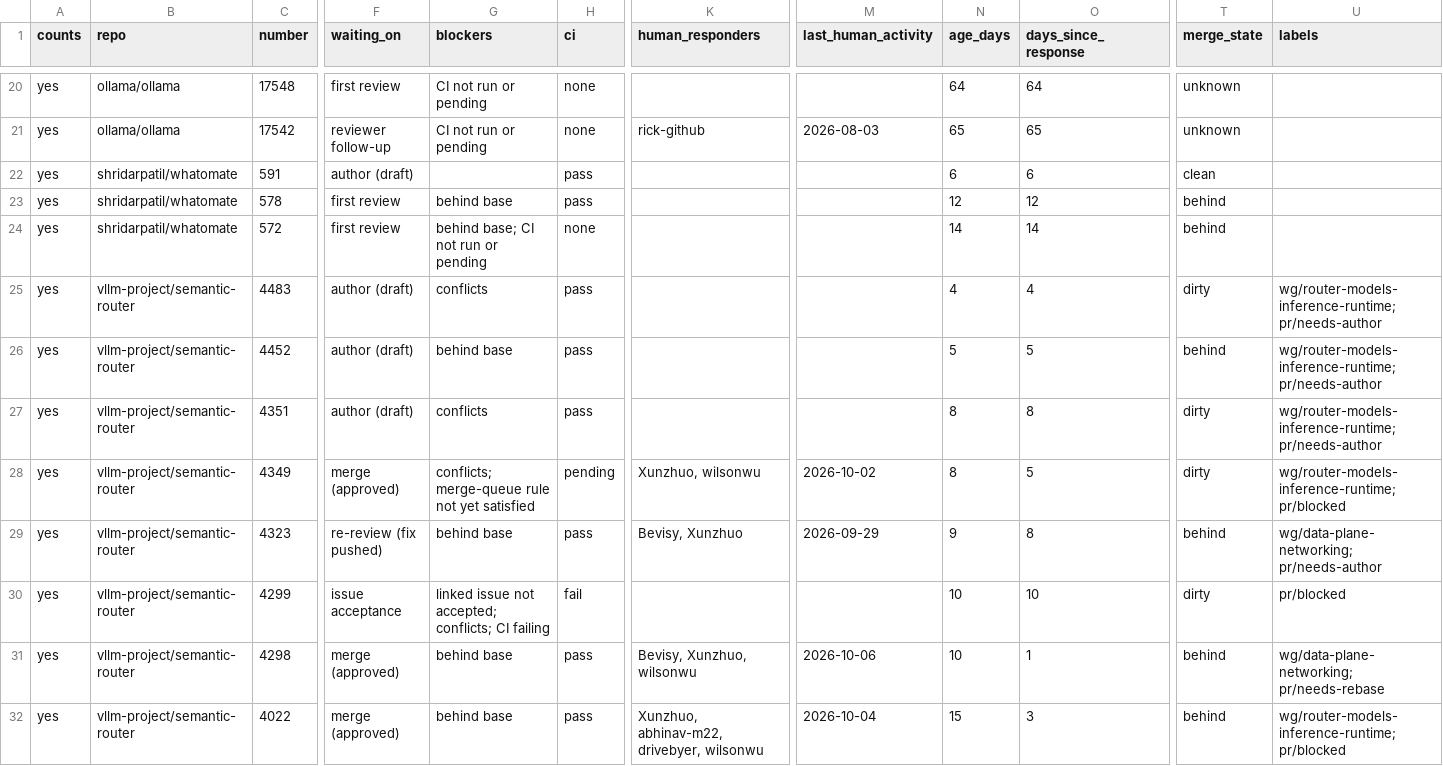
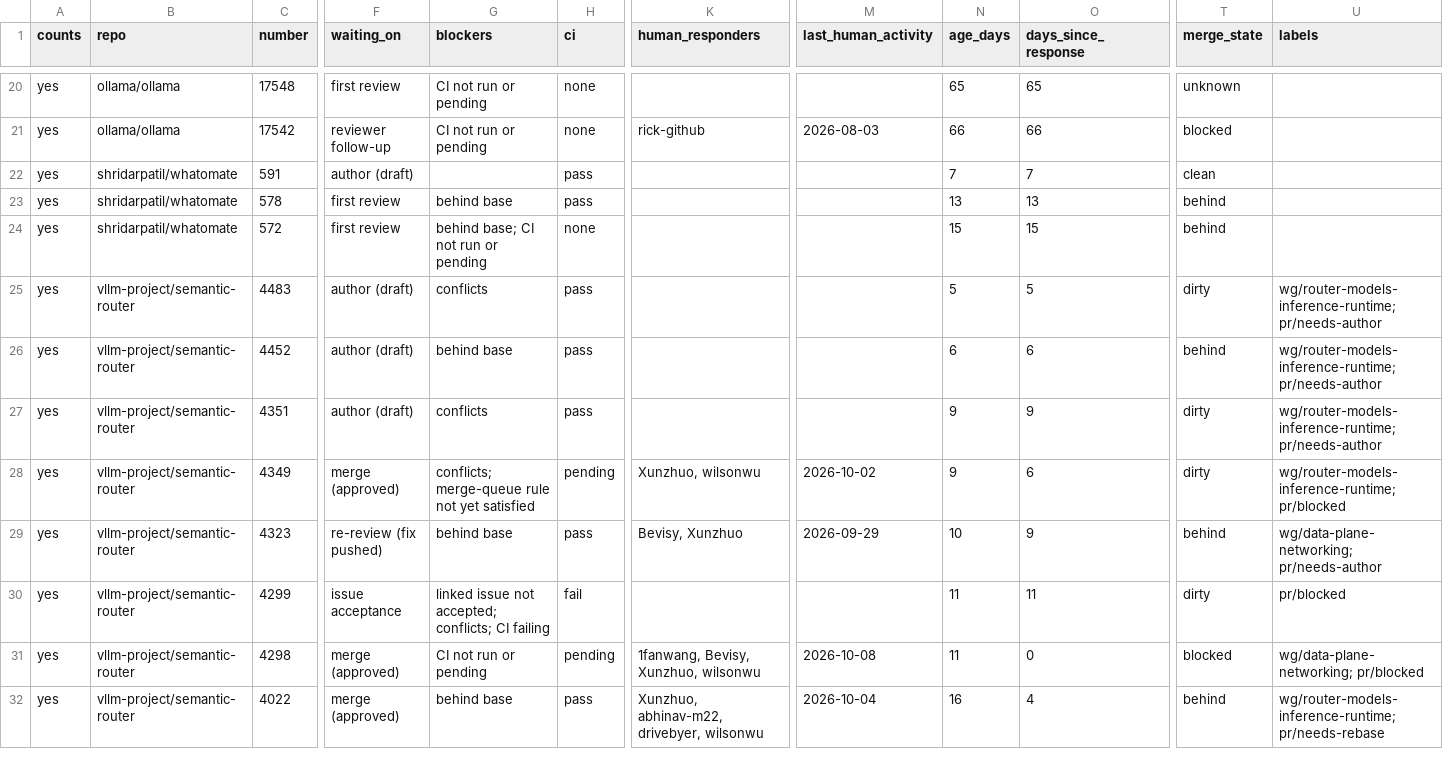
Before and after one commit to ankit373/ankit373, a CSV file: oss/tracker.csv, drawn as a sheet; only a part is shown, gaps mark what is left out; the diff covers the shown part only; the diff names each change by its address in the sheet, - before the commit and + after, or states it on an @@ line.

```diff
--- a/oss/tracker.csv
+++ b/oss/tracker.csv
-N20 (age_days): 64
+N20 (age_days): 65
-O20 (days_since_response): 64
+O20 (days_since_response): 65
-N21 (age_days): 65
+N21 (age_days): 66
-O21 (days_since_response): 65
+O21 (days_since_response): 66
-T21 (merge_state): unknown
+T21 (merge_state): blocked
-N22 (age_days): 6
+N22 (age_days): 7
-O22 (days_since_response): 6
+O22 (days_since_response): 7
-N23 (age_days): 12
+N23 (age_days): 13
-O23 (days_since_response): 12
+O23 (days_since_response): 13
-N24 (age_days): 14
+N24 (age_days): 15
-O24 (days_since_response): 14
+O24 (days_since_response): 15
-N25 (age_days): 4
+N25 (age_days): 5
-O25 (days_since_response): 4
+O25 (days_since_response): 5
-N26 (age_days): 5
+N26 (age_days): 6
-O26 (days_since_response): 5
+O26 (days_since_response): 6
-N27:N28 (age_days): 8
+N27:N28 (age_days): 9
-O27 (days_since_response): 8
+O27 (days_since_response): 9
-O28 (days_since_response): 5
+O28 (days_since_response): 6
-N29 (age_days): 9
+N29 (age_days): 10
-O29 (days_since_response): 8
+O29 (days_since_response): 9
-N30:N31 (age_days): 10
+N30:N31 (age_days): 11
-O30 (days_since_response): 10
+O30 (days_since_response): 11
-G31 (blockers): behind base
+G31 (blockers): CI not run or pending
-H31 (ci): pass
+H31 (ci): pending
-K31 (human_responders): Bevisy, Xunzhuo, wilsonwu
+K31 (human_responders): 1fanwang, Bevisy, Xunzhuo, wilsonwu
-M31 (last_human_activity): 2026-10-06
+M31 (last_human_activity): 2026-10-08
-O31 (days_since_response): 1
+O31 (days_since_response): 0
-T31 (merge_state): behind
+T31 (merge_state): blocked
-U31 (labels): wg/data-plane-networking; pr/needs-rebase
+U31 (labels): wg/data-plane-networking; pr/blocked
-N32 (age_days): 15
+N32 (age_days): 16
-O32 (days_since_response): 3
+O32 (days_since_response): 4
-U32 (labels): wg/router-models-inference-runtime; pr/blocked
+U32 (labels): wg/router-models-inference-runtime; pr/needs-rebase
```
Also changed, not shown: 47 edited cells elsewhere in this file, 1 other file.
